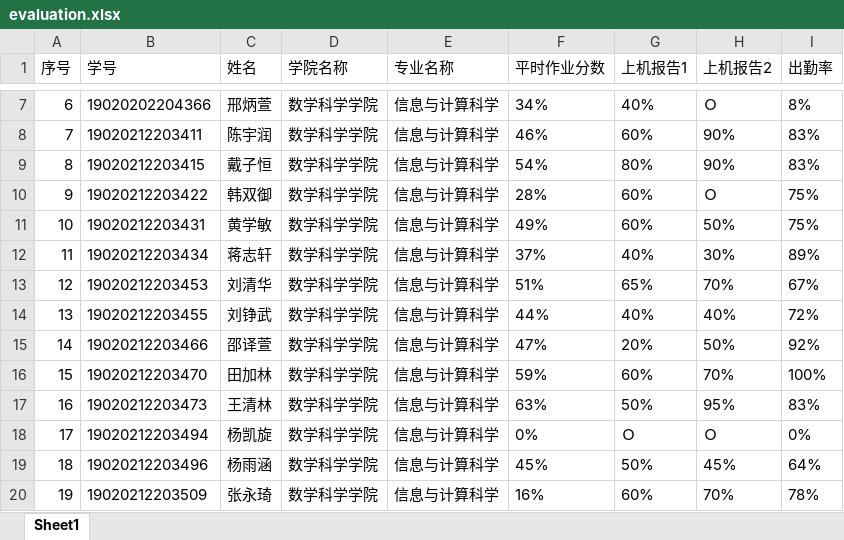
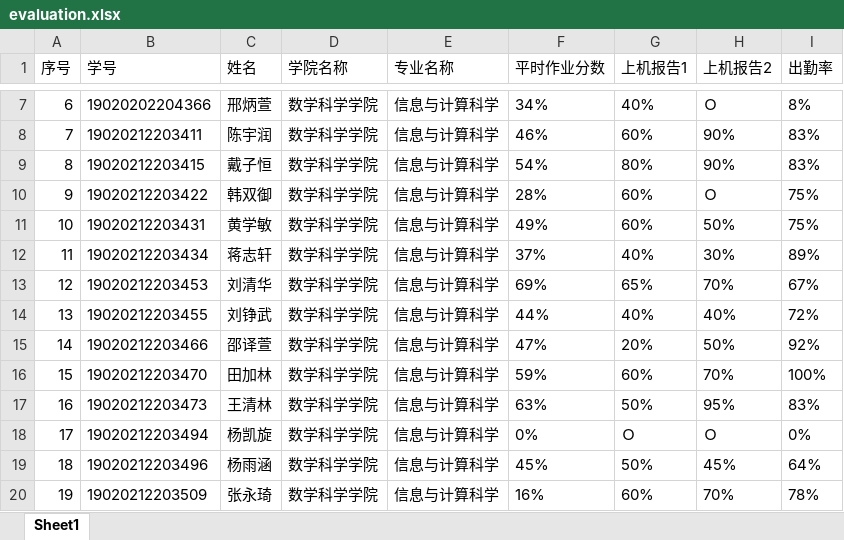
Before and after one commit to wanghuaijin/wanghuaijin.github.io, an Excel workbook: src/.vuepress/public/assets/numDEs/status/evaluation.xlsx, sheet Sheet1, drawn as a sheet; only a part is shown, gaps mark what is left out; values as stored, in another font and other column widths than the file's, no borders; the diff names each change by its address in the sheet, - before the commit and + after, or states it on an @@ line.

```diff
--- a/src/.vuepress/public/assets/numDEs/status/evaluation.xlsx (sheet Sheet1)
+++ b/src/.vuepress/public/assets/numDEs/status/evaluation.xlsx (sheet Sheet1)
-F13 (平时作业分数): 51%
+F13 (平时作业分数): 69%
```
Also changed, not shown: src/.vuepress/public/assets/numDEs/status/attendance.xlsx, src/.vuepress/public/assets/numDEs/status/homework.xlsx, 2 other files.
